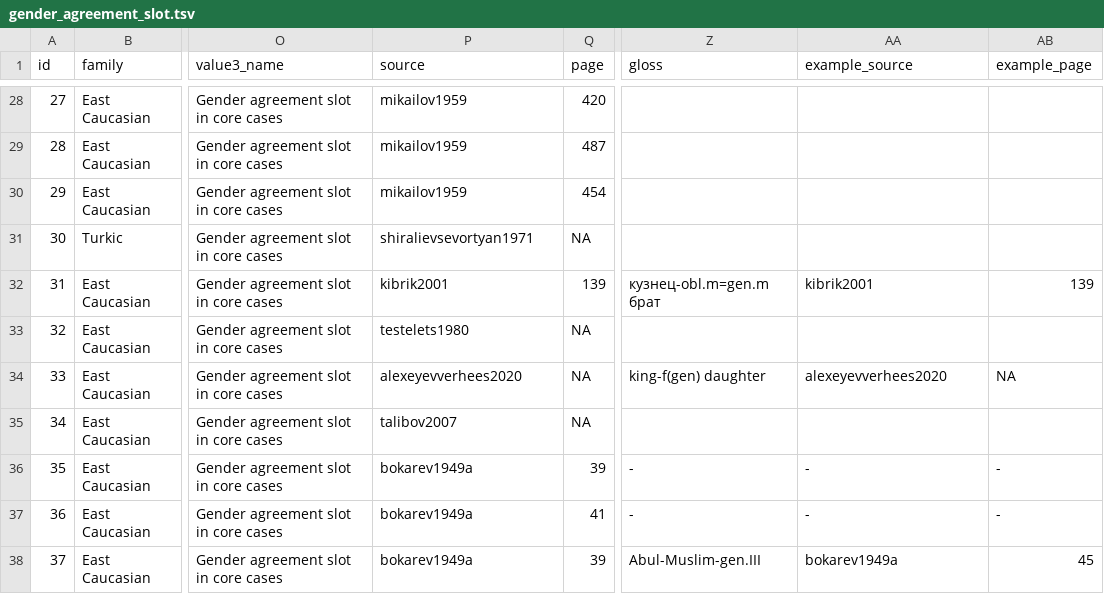
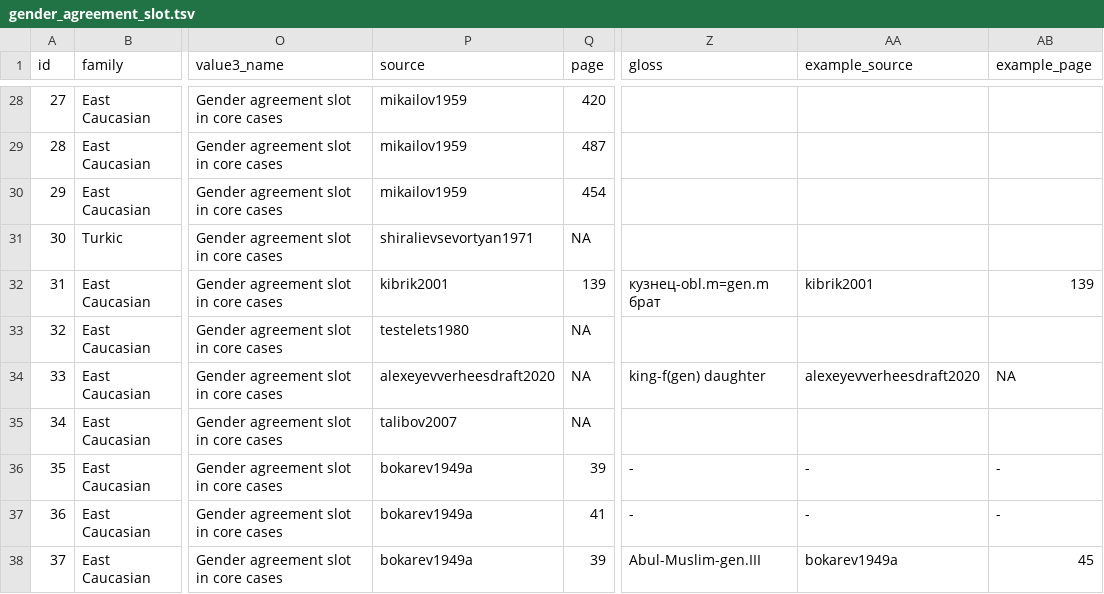
Before and after one commit to LingConLab/TALD, a TSV file: data/orig_table/gender_agreement_slot.tsv, drawn as a sheet; only a part is shown, gaps mark what is left out; the diff names each change by its address in the sheet, - before the commit and + after, or states it on an @@ line.

Commit message:
Update gender_agreement_slot.tsv

```diff
--- a/data/orig_table/gender_agreement_slot.tsv
+++ b/data/orig_table/gender_agreement_slot.tsv
-P34 (source): alexeyevverhees2020
+P34 (source): alexeyevverheesdraft2020
-AA34 (example_source): alexeyevverhees2020
+AA34 (example_source): alexeyevverheesdraft2020
```
